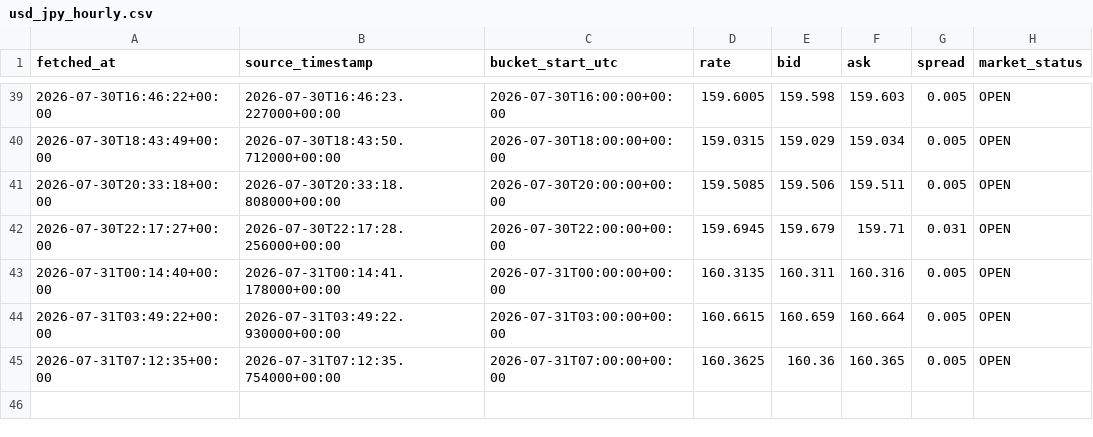
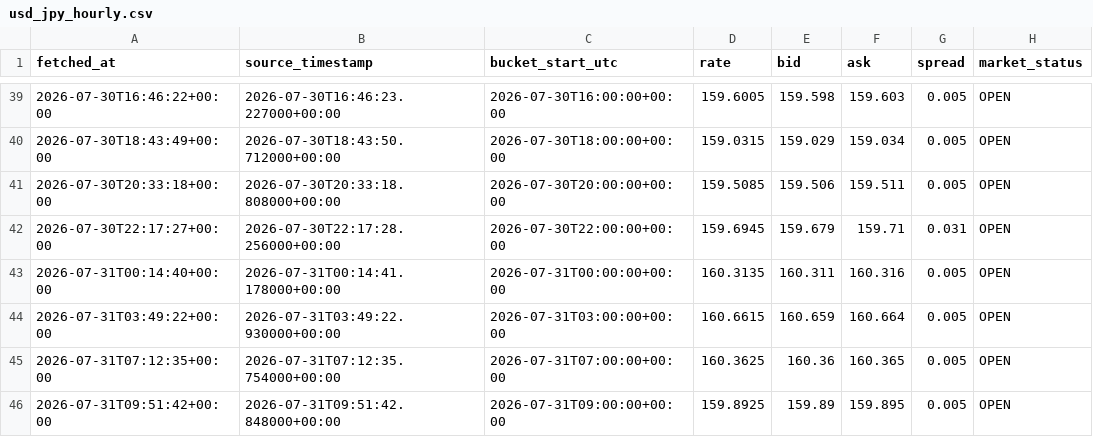
Before and after one commit to yu1Ro5/quant-lab-data, a CSV file: data/usd_jpy_hourly.csv, drawn as a sheet; only a part is shown, gaps mark what is left out; the diff names each change by its address in the sheet, - before the commit and + after, or states it on an @@ line.

```diff
--- a/data/usd_jpy_hourly.csv
+++ b/data/usd_jpy_hourly.csv
+row 46: 2026-07-31T09:51:42+00:00 | 2026-07-31T09:51:42.848000+00:00 | 2026-07-31T09:00:00+00:00 | 159.8925 | 159.89 | 159.895 | 0.005 | OPEN
```
